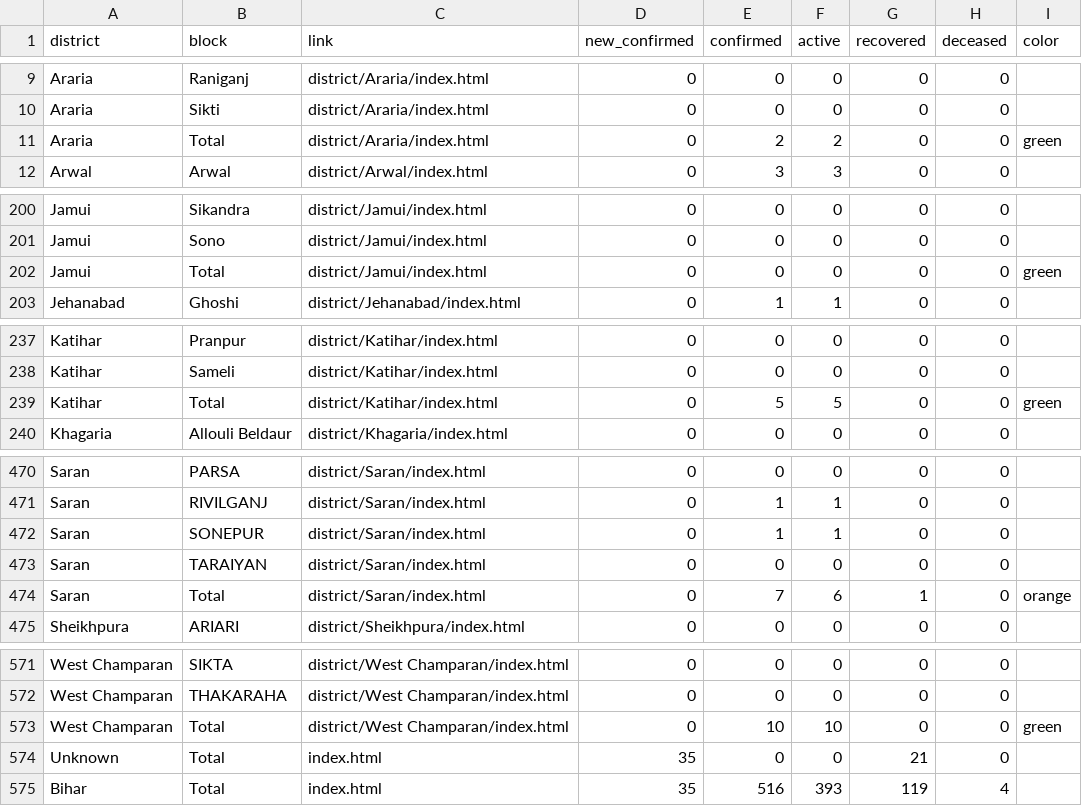
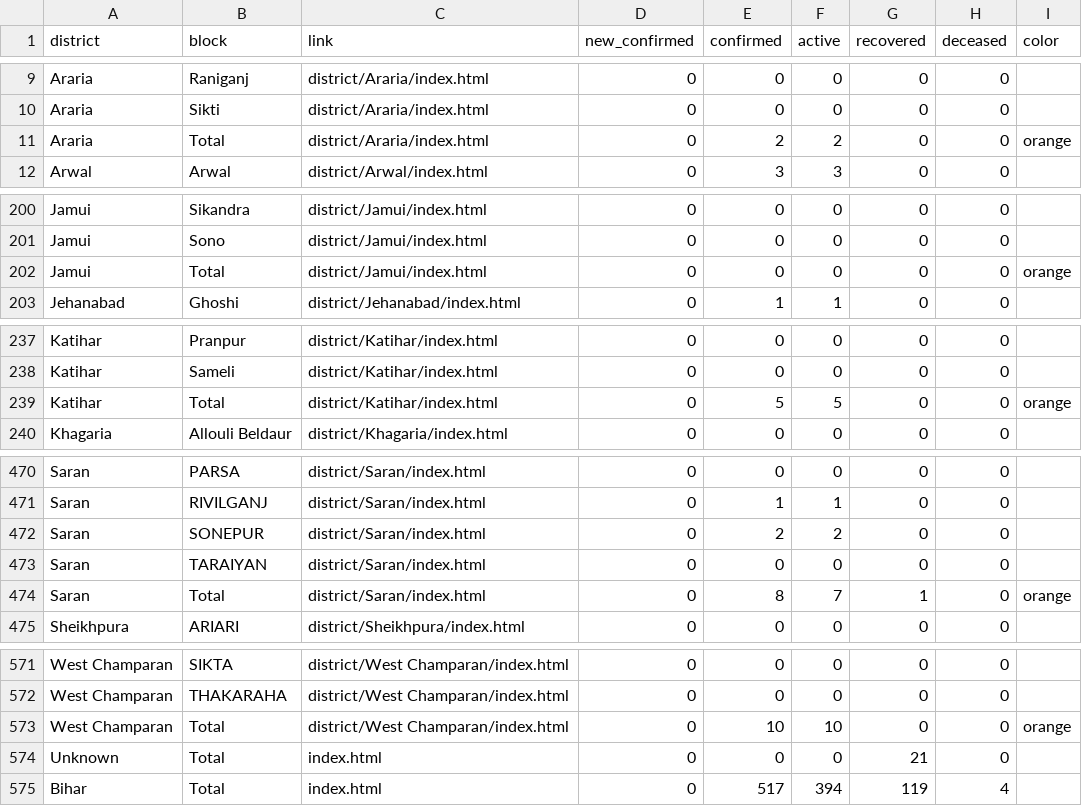
Before and after one commit to coronainbihar/coronainbihar.github.io, a CSV file: bihartotal.csv, drawn as a sheet; only a part is shown, gaps mark what is left out; the diff covers the shown part only.

```diff
--- a/bihartotal.csv
+++ b/bihartotal.csv
@@ -10,3 +10,3 @@ Araria,Raniganj,district/Araria/index.html,0,0,0,0,0,
 Araria,Sikti,district/Araria/index.html,0,0,0,0,0,
-Araria,Total,district/Araria/index.html,0,2,2,0,0,green
+Araria,Total,district/Araria/index.html,0,2,2,0,0,orange
 Arwal,Arwal,district/Arwal/index.html,0,3,3,0,0,
@@ -201,3 +201,3 @@ Jamui,Sikandra,district/Jamui/index.html,0,0,0,0,0,
 Jamui,Sono,district/Jamui/index.html,0,0,0,0,0,
-Jamui,Total,district/Jamui/index.html,0,0,0,0,0,green
+Jamui,Total,district/Jamui/index.html,0,0,0,0,0,orange
 Jehanabad,Ghoshi,district/Jehanabad/index.html,0,1,1,0,0,
@@ -238,3 +238,3 @@ Katihar,Pranpur,district/Katihar/index.html,0,0,0,0,0,
 Katihar,Sameli,district/Katihar/index.html,0,0,0,0,0,
-Katihar,Total,district/Katihar/index.html,0,5,5,0,0,green
+Katihar,Total,district/Katihar/index.html,0,5,5,0,0,orange
 Khagaria,Allouli Beldaur,district/Khagaria/index.html,0,0,0,0,0,
@@ -471,5 +471,5 @@ Saran,PARSA,district/Saran/index.html,0,0,0,0,0,
 Saran,RIVILGANJ,district/Saran/index.html,0,1,1,0,0,
-Saran,SONEPUR,district/Saran/index.html,0,1,1,0,0,
+Saran,SONEPUR,district/Saran/index.html,0,2,2,0,0,
 Saran,TARAIYAN,district/Saran/index.html,0,0,0,0,0,
-Saran,Total,district/Saran/index.html,0,7,6,1,0,orange
+Saran,Total,district/Saran/index.html,0,8,7,1,0,orange
 Sheikhpura,ARIARI,district/Sheikhpura/index.html,0,0,0,0,0,
@@ -572,4 +572,4 @@ West Champaran,SIKTA,district/West Champaran/index.html,0,0,0,0,0,
 West Champaran,THAKARAHA,district/West Champaran/index.html,0,0,0,0,0,
-West Champaran,Total,district/West Champaran/index.html,0,10,10,0,0,green
-Unknown,Total,index.html,35,0,0,21,0,
-Bihar,Total,index.html,35,516,393,119,4,
+West Champaran,Total,district/West Champaran/index.html,0,10,10,0,0,orange
+Unknown,Total,index.html,0,0,0,21,0,
+Bihar,Total,index.html,0,517,394,119,4,
```
Also changed, not shown: 9 edited cells elsewhere in this file, 16 other files.
